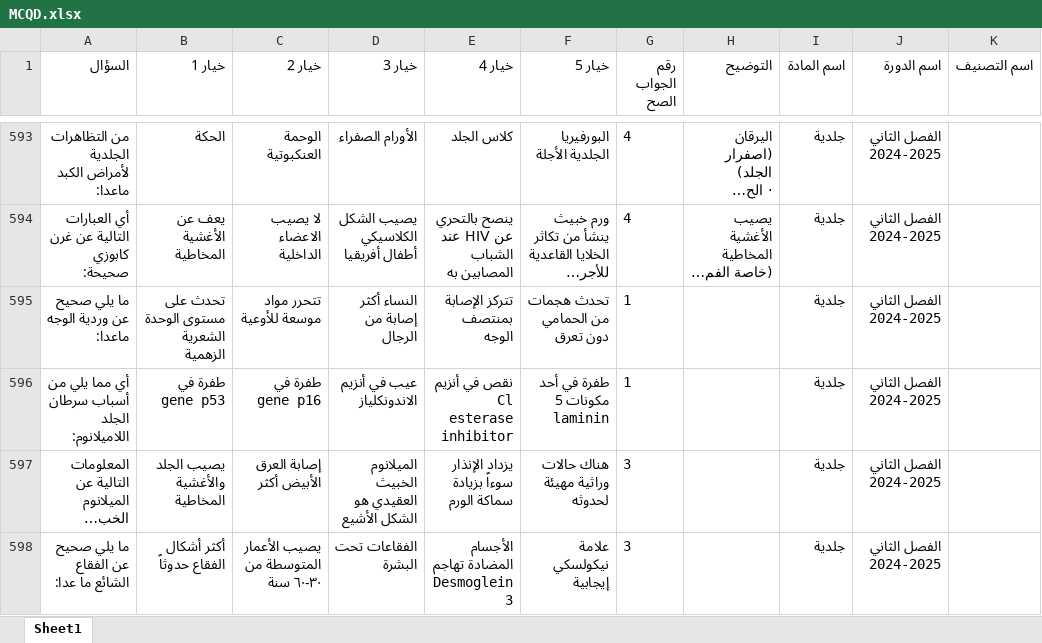
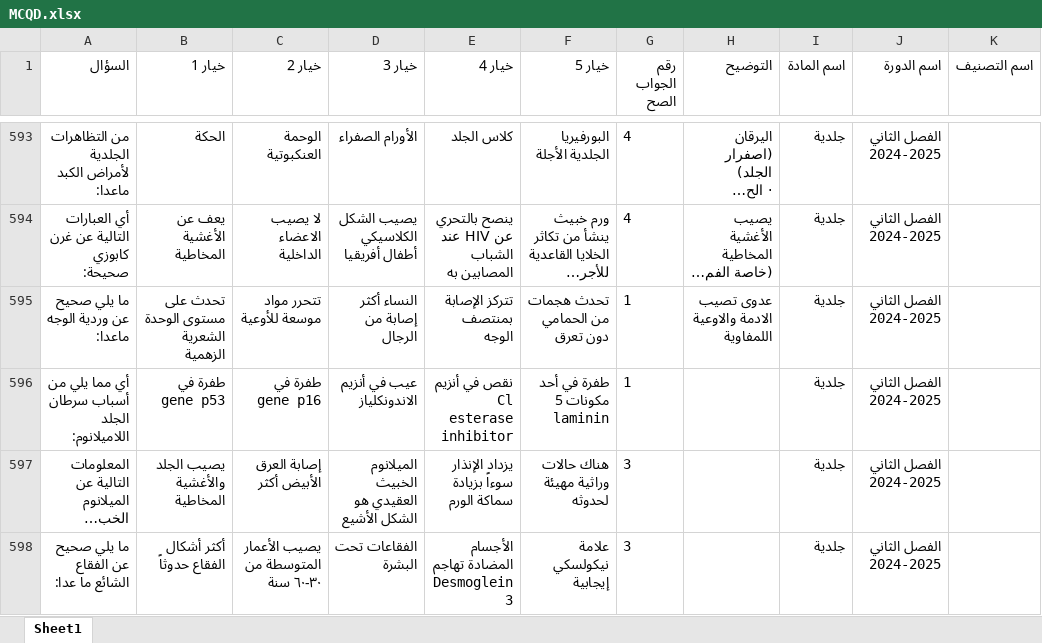
Before and after one commit to webdr-creator/Excel, an Excel workbook: MCQD.xlsx, sheet Sheet1, drawn as a sheet; only a part is shown, gaps mark what is left out; long unchanged cells end in …; values as stored, in another font and other column widths than the file's, no borders; the diff names each change by its address in the sheet, - before the commit and + after, or states it on an @@ line.

Commit message:
WAY Corrector - تحديث الملف: 9/30/2025, 2:50:37 AM

```diff
--- a/MCQD.xlsx (sheet Sheet1)
+++ b/MCQD.xlsx (sheet Sheet1)
-H595 (التوضيح): (empty)
+H595 (التوضيح): عدوى تصيب الادمة والاوعية اللمفاوية
```
